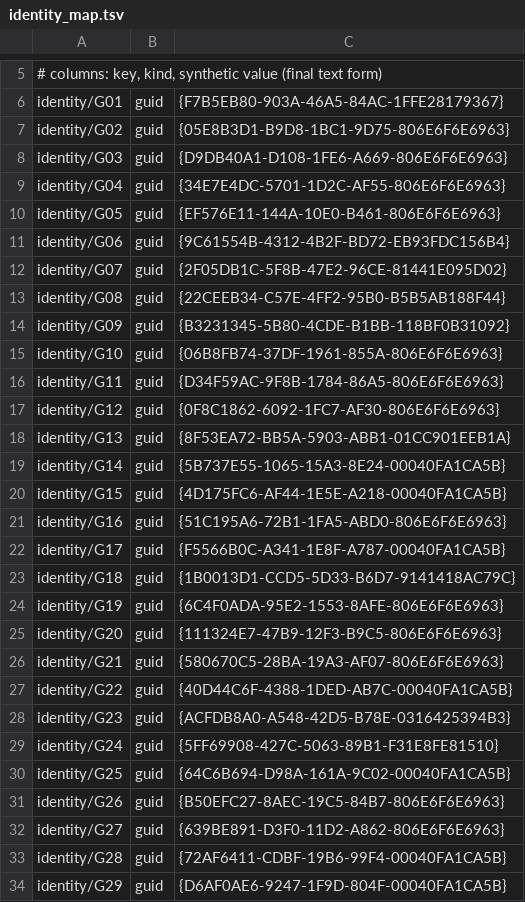
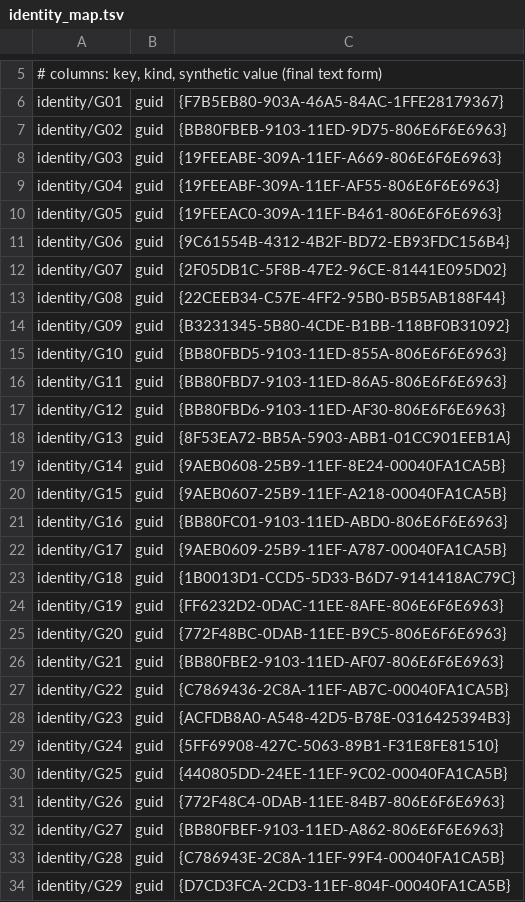
Before and after one commit to TempAccountNull/NoVmp, a TSV file: Emulator/data/platform/vmware_guest/identity_map.tsv, drawn as a sheet; only a part is shown, gaps mark what is left out; the diff covers the shown part only.

```diff
--- a/Emulator/data/platform/vmware_guest/identity_map.tsv
+++ b/Emulator/data/platform/vmware_guest/identity_map.tsv
@@ -6,6 +6,6 @@
 identity/G01	guid	{F7B5EB80-903A-46A5-84AC-1FFE28179367}
-identity/G02	guid	{05E8B3D1-B9D8-1BC1-9D75-806E6F6E6963}
-identity/G03	guid	{D9DB40A1-D108-1FE6-A669-806E6F6E6963}
-identity/G04	guid	{34E7E4DC-5701-1D2C-AF55-806E6F6E6963}
-identity/G05	guid	{EF576E11-144A-10E0-B461-806E6F6E6963}
+identity/G02	guid	{BB80FBEB-9103-11ED-9D75-806E6F6E6963}
+identity/G03	guid	{19FEEABE-309A-11EF-A669-806E6F6E6963}
+identity/G04	guid	{19FEEABF-309A-11EF-AF55-806E6F6E6963}
+identity/G05	guid	{19FEEAC0-309A-11EF-B461-806E6F6E6963}
 identity/G06	guid	{9C61554B-4312-4B2F-BD72-EB93FDC156B4}
@@ -14,21 +14,21 @@ identity/G08	guid	{22CEEB34-C57E-4FF2-95B0-B5B5AB188F44}
 identity/G09	guid	{B3231345-5B80-4CDE-B1BB-118BF0B31092}
-identity/G10	guid	{06B8FB74-37DF-1961-855A-806E6F6E6963}
-identity/G11	guid	{D34F59AC-9F8B-1784-86A5-806E6F6E6963}
-identity/G12	guid	{0F8C1862-6092-1FC7-AF30-806E6F6E6963}
+identity/G10	guid	{BB80FBD5-9103-11ED-855A-806E6F6E6963}
+identity/G11	guid	{BB80FBD7-9103-11ED-86A5-806E6F6E6963}
+identity/G12	guid	{BB80FBD6-9103-11ED-AF30-806E6F6E6963}
 identity/G13	guid	{8F53EA72-BB5A-5903-ABB1-01CC901EEB1A}
-identity/G14	guid	{5B737E55-1065-15A3-8E24-00040FA1CA5B}
-identity/G15	guid	{4D175FC6-AF44-1E5E-A218-00040FA1CA5B}
-identity/G16	guid	{51C195A6-72B1-1FA5-ABD0-806E6F6E6963}
-identity/G17	guid	{F5566B0C-A341-1E8F-A787-00040FA1CA5B}
+identity/G14	guid	{9AEB0608-25B9-11EF-8E24-00040FA1CA5B}
+identity/G15	guid	{9AEB0607-25B9-11EF-A218-00040FA1CA5B}
+identity/G16	guid	{BB80FC01-9103-11ED-ABD0-806E6F6E6963}
+identity/G17	guid	{9AEB0609-25B9-11EF-A787-00040FA1CA5B}
 identity/G18	guid	{1B0013D1-CCD5-5D33-B6D7-9141418AC79C}
-identity/G19	guid	{6C4F0ADA-95E2-1553-8AFE-806E6F6E6963}
-identity/G20	guid	{111324E7-47B9-12F3-B9C5-806E6F6E6963}
-identity/G21	guid	{580670C5-28BA-19A3-AF07-806E6F6E6963}
-identity/G22	guid	{40D44C6F-4388-1DED-AB7C-00040FA1CA5B}
+identity/G19	guid	{FF6232D2-0DAC-11EE-8AFE-806E6F6E6963}
+identity/G20	guid	{772F48BC-0DAB-11EE-B9C5-806E6F6E6963}
+identity/G21	guid	{BB80FBE2-9103-11ED-AF07-806E6F6E6963}
+identity/G22	guid	{C7869436-2C8A-11EF-AB7C-00040FA1CA5B}
 identity/G23	guid	{ACFDB8A0-A548-42D5-B78E-0316425394B3}
 identity/G24	guid	{5FF69908-427C-5063-89B1-F31E8FE81510}
-identity/G25	guid	{64C6B694-D98A-161A-9C02-00040FA1CA5B}
-identity/G26	guid	{B50EFC27-8AEC-19C5-84B7-806E6F6E6963}
-identity/G27	guid	{639BE891-D3F0-11D2-A862-806E6F6E6963}
-identity/G28	guid	{72AF6411-CDBF-19B6-99F4-00040FA1CA5B}
-identity/G29	guid	{D6AF0AE6-9247-1F9D-804F-00040FA1CA5B}
+identity/G25	guid	{440805DD-24EE-11EF-9C02-00040FA1CA5B}
+identity/G26	guid	{772F48C4-0DAB-11EE-84B7-806E6F6E6963}
+identity/G27	guid	{BB80FBEF-9103-11ED-A862-806E6F6E6963}
+identity/G28	guid	{C786943E-2C8A-11EF-99F4-00040FA1CA5B}
+identity/G29	guid	{D7CD3FCA-2CD3-11EF-804F-00040FA1CA5B}
```
Also changed, not shown: 2 edited cells elsewhere in this file, Emulator/data/platform/bare_host/identity.tsv, Emulator/data/platform/bare_host/identity_map.tsv, 10 other files.
